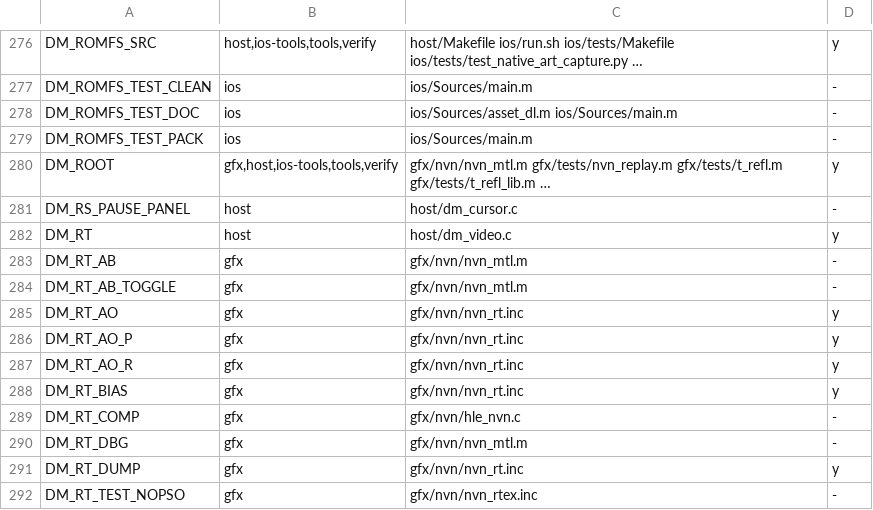
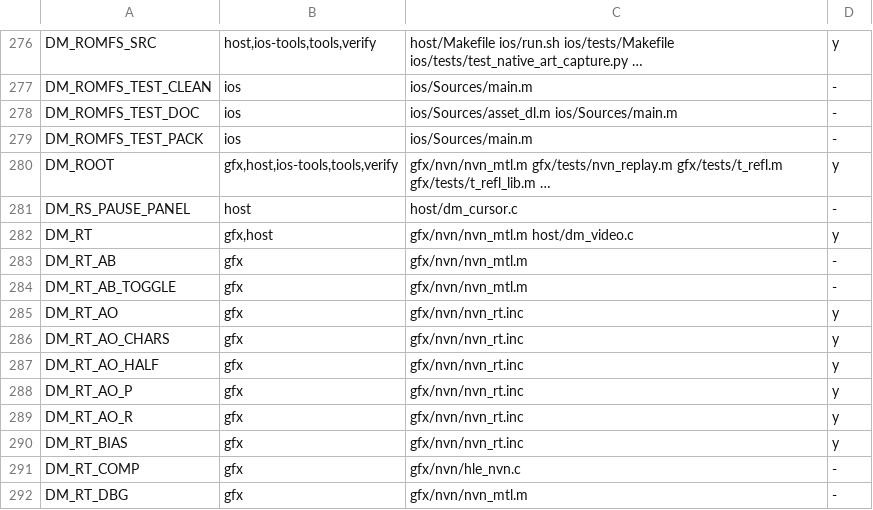
Before and after one commit to PowerBeef/d2r-metal, a TSV file: dm/switches.tsv, drawn as a sheet; only a part is shown, gaps mark what is left out; the shorter side is filled out with more unchanged rows.

```diff
--- a/dm/switches.tsv
+++ b/dm/switches.tsv
@@ -281,3 +281,3 @@ DM_ROOT	gfx,host,ios-tools,tools,verify	gfx/nvn/nvn_mtl.m gfx/tests/nvn_replay.m
 DM_RS_PAUSE_PANEL	host	host/dm_cursor.c	-
-DM_RT	host	host/dm_video.c	y
+DM_RT	gfx,host	gfx/nvn/nvn_mtl.m host/dm_video.c	y
 DM_RT_AB	gfx	gfx/nvn/nvn_mtl.m	-
@@ -285,2 +285,4 @@ DM_RT_AB_TOGGLE	gfx	gfx/nvn/nvn_mtl.m	-
 DM_RT_AO	gfx	gfx/nvn/nvn_rt.inc	y
+DM_RT_AO_CHARS	gfx	gfx/nvn/nvn_rt.inc	y
+DM_RT_AO_HALF	gfx	gfx/nvn/nvn_rt.inc	y
 DM_RT_AO_P	gfx	gfx/nvn/nvn_rt.inc	y
```
Also changed, not shown: 7 other files.
